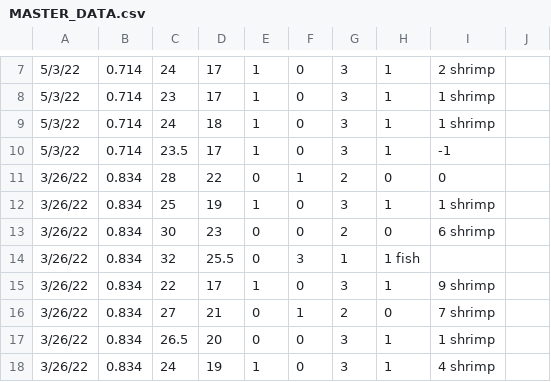
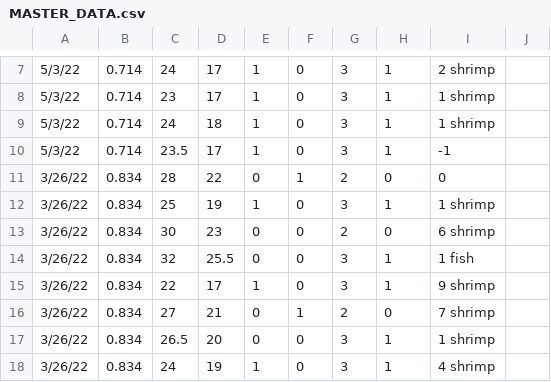
Before and after one commit to joshuaebalan/Lionfish-Analysis-I, a CSV file: MASTER_DATA.csv, drawn as a sheet; only a part is shown, gaps mark what is left out.

Commit message:
Update MASTER_DATA.csv

```diff
--- a/MASTER_DATA.csv
+++ b/MASTER_DATA.csv
@@ -13,3 +13,3 @@
 3/26/22,0.834,30,23,0,0,2,0,6 shrimp
-3/26/22,0.834,32,25.5,0,3,1,1 fish
+3/26/22,0.834,32,25.5,0,0,3,1,1 fish
 3/26/22,0.834,22,17,1,0,3,1,9 shrimp
```
